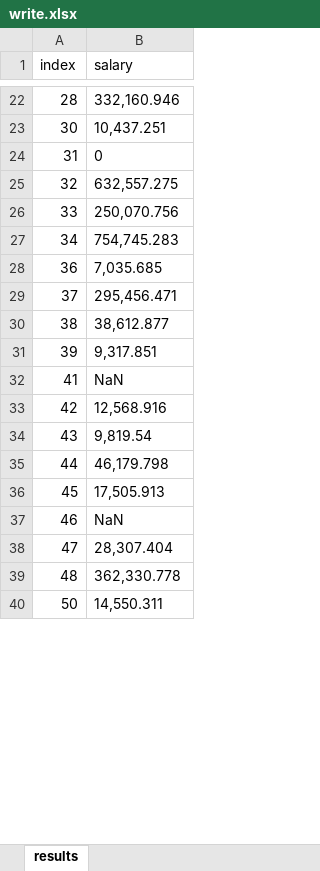
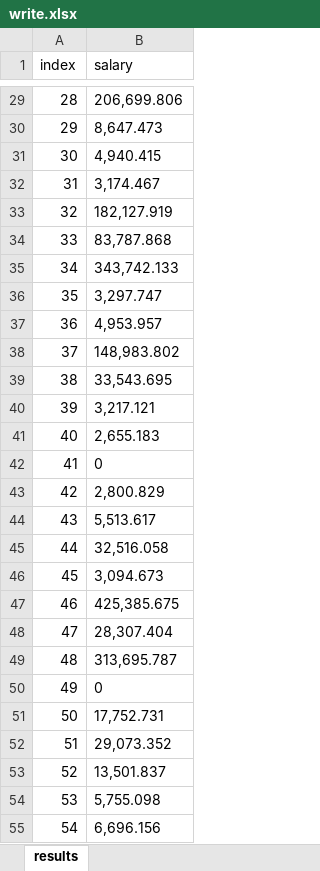
Before and after one commit to Eliraas1/here-app, an Excel workbook: write.xlsx, sheet results, drawn as a sheet; only a part is shown, gaps mark what is left out; values as stored, in another font and other column widths than the file's, no borders; addresses are those after the commit; the diff covers the shown part only; the diff names each change by its address in the sheet, - before the commit and + after, or states it on an @@ line.

```diff
--- a/write.xlsx (sheet results)
+++ b/write.xlsx (sheet results)
-B29 (salary): 332,160.946
+B29 (salary): 206,699.806
+row 30: 29 | 8,647.473
-B31 (salary): 10,437.251
+B31 (salary): 4,940.415
-B32 (salary): 0
+B32 (salary): 3,174.467
-B33 (salary): 632,557.275
+B33 (salary): 182,127.919
-B34 (salary): 250,070.756
+B34 (salary): 83,787.868
-B35 (salary): 754,745.283
+B35 (salary): 343,742.133
+row 36: 35 | 3,297.747
-B37 (salary): 7,035.685
+B37 (salary): 4,953.957
-B38 (salary): 295,456.471
+B38 (salary): 148,983.802
-B39 (salary): 38,612.877
+B39 (salary): 33,543.695
-B40 (salary): 9,317.851
+B40 (salary): 3,217.121
+row 41: 40 | 2,655.183
-B42 (salary): NaN
+B42 (salary): 0
-B43 (salary): 12,568.916
+B43 (salary): 2,800.829
-B44 (salary): 9,819.54
+B44 (salary): 5,513.617
-B45 (salary): 46,179.798
+B45 (salary): 32,516.058
-B46 (salary): 17,505.913
+B46 (salary): 3,094.673
-B47 (salary): NaN
+B47 (salary): 425,385.675
-B49 (salary): 362,330.778
+B49 (salary): 313,695.787
+row 50: 49 | 0
-B51 (salary): 14,550.311
+B51 (salary): 17,752.731
+row 52: 51 | 29,073.352
+row 53: 52 | 13,501.837
+row 54: 53 | 5,755.098
+row 55: 54 | 6,696.156
```
Also changed, not shown: 31 added rows and 92 edited cells elsewhere in this sheet, part2_result_commitment.xlsx, 5 other files.
